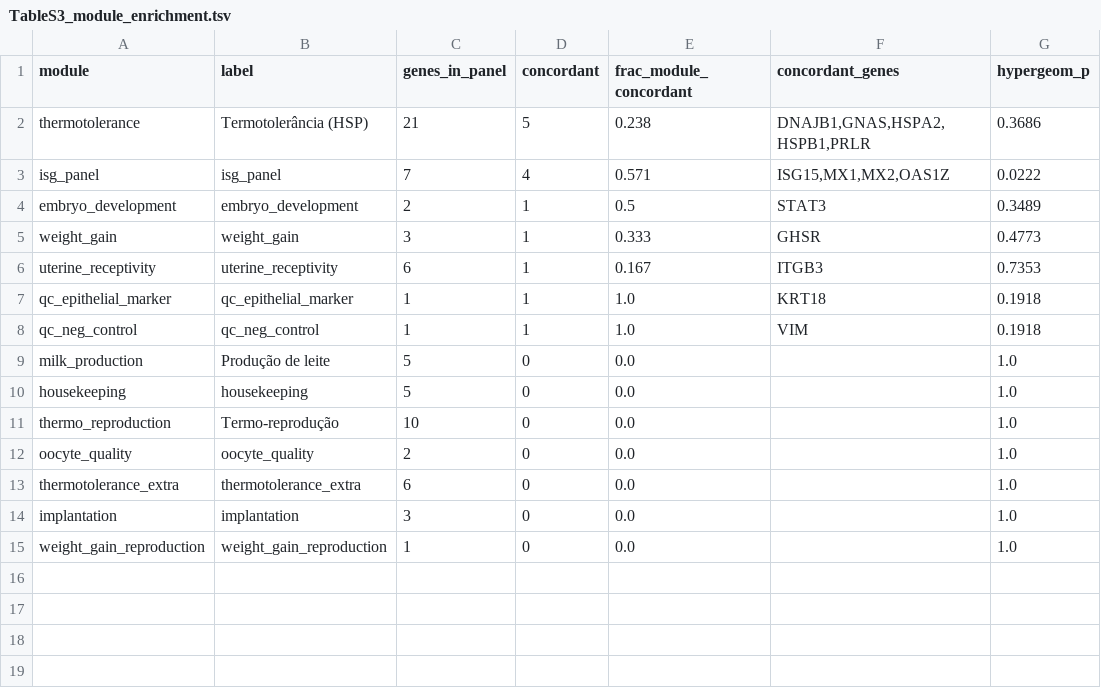
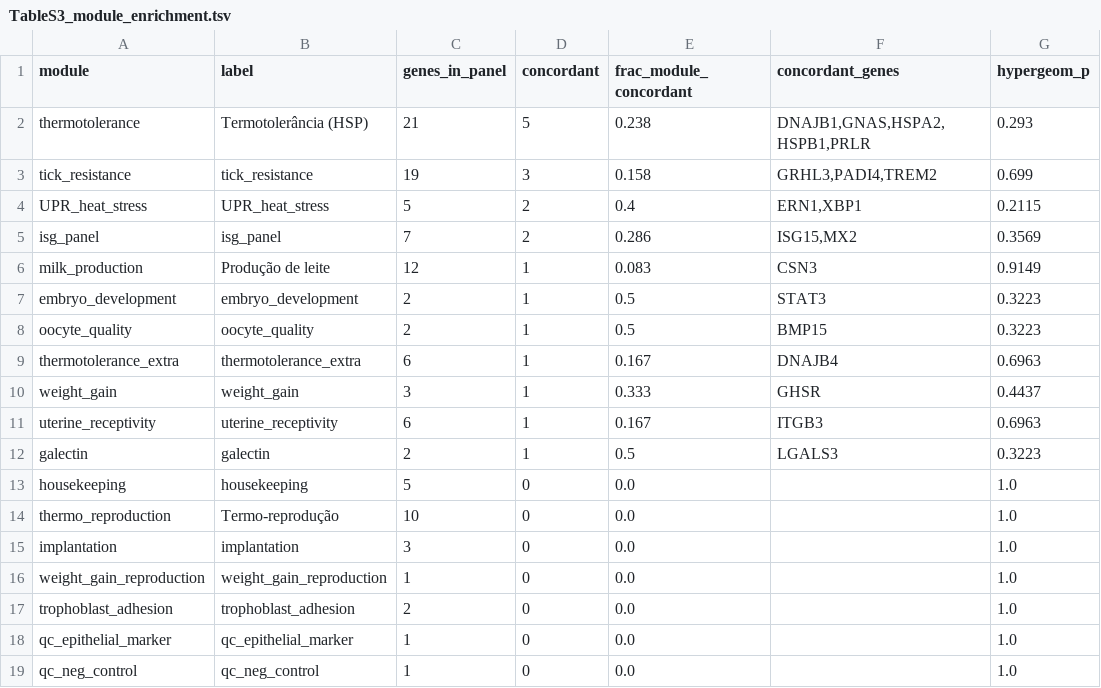
Before and after one commit to luizdione/Paper_epigenome_gene_analysis, a TSV file: tables/TableS3_module_enrichment.tsv, drawn as a sheet.

```diff
--- a/tables/TableS3_module_enrichment.tsv
+++ b/tables/TableS3_module_enrichment.tsv
@@ -1,15 +1,19 @@
 module	label	genes_in_panel	concordant	frac_module_concordant	concordant_genes	hypergeom_p
-thermotolerance	Termotolerância (HSP)	21	5	0.238	DNAJB1,GNAS,HSPA2,HSPB1,PRLR	0.3686
-isg_panel	isg_panel	7	4	0.571	ISG15,MX1,MX2,OAS1Z	0.0222
-embryo_development	embryo_development	2	1	0.5	STAT3	0.3489
-weight_gain	weight_gain	3	1	0.333	GHSR	0.4773
-uterine_receptivity	uterine_receptivity	6	1	0.167	ITGB3	0.7353
-qc_epithelial_marker	qc_epithelial_marker	1	1	1.0	KRT18	0.1918
-qc_neg_control	qc_neg_control	1	1	1.0	VIM	0.1918
-milk_production	Produção de leite	5	0	0.0		1.0
+thermotolerance	Termotolerância (HSP)	21	5	0.238	DNAJB1,GNAS,HSPA2,HSPB1,PRLR	0.293
+tick_resistance	tick_resistance	19	3	0.158	GRHL3,PADI4,TREM2	0.699
+UPR_heat_stress	UPR_heat_stress	5	2	0.4	ERN1,XBP1	0.2115
+isg_panel	isg_panel	7	2	0.286	ISG15,MX2	0.3569
+milk_production	Produção de leite	12	1	0.083	CSN3	0.9149
+embryo_development	embryo_development	2	1	0.5	STAT3	0.3223
+oocyte_quality	oocyte_quality	2	1	0.5	BMP15	0.3223
+thermotolerance_extra	thermotolerance_extra	6	1	0.167	DNAJB4	0.6963
+weight_gain	weight_gain	3	1	0.333	GHSR	0.4437
+uterine_receptivity	uterine_receptivity	6	1	0.167	ITGB3	0.6963
+galectin	galectin	2	1	0.5	LGALS3	0.3223
 housekeeping	housekeeping	5	0	0.0		1.0
 thermo_reproduction	Termo-reprodução	10	0	0.0		1.0
-oocyte_quality	oocyte_quality	2	0	0.0		1.0
-thermotolerance_extra	thermotolerance_extra	6	0	0.0		1.0
 implantation	implantation	3	0	0.0		1.0
 weight_gain_reproduction	weight_gain_reproduction	1	0	0.0		1.0
+trophoblast_adhesion	trophoblast_adhesion	2	0	0.0		1.0
+qc_epithelial_marker	qc_epithelial_marker	1	0	0.0		1.0
+qc_neg_control	qc_neg_control	1	0	0.0		1.0
```
Also changed, not shown: tables/TableS2_by_comparison.tsv, tables/TableS4_C6_validation.tsv, 16 other files.
